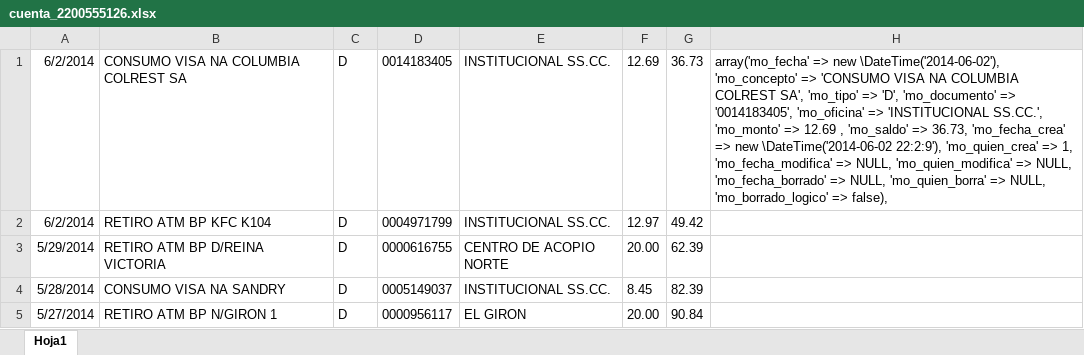
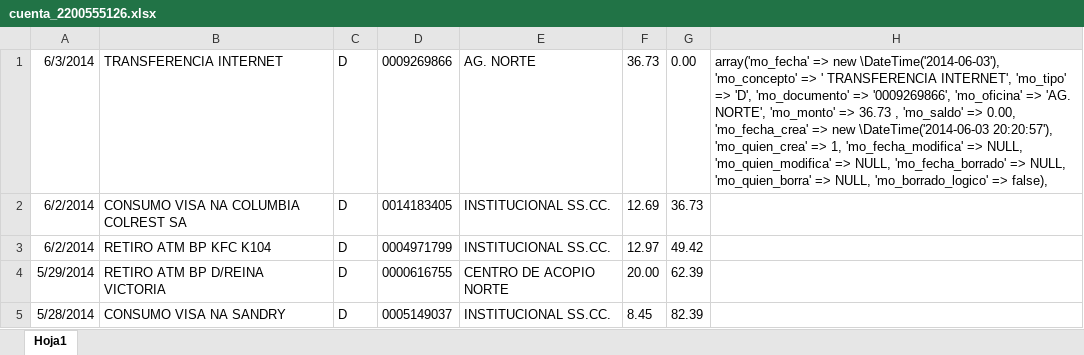
Before and after one commit to def3980/dml2, an Excel workbook: docs/backup/cuenta_2200555126.xlsx, sheet Hoja1, drawn as a sheet; only a part is shown; the shorter side is filled out with more unchanged rows; values as stored, in another font and other column widths than the file's, no borders; addresses are those after the commit; the diff names each change by its address in the sheet, - before the commit and + after, or states it on an @@ line.

```diff
--- a/docs/backup/cuenta_2200555126.xlsx (sheet Hoja1)
+++ b/docs/backup/cuenta_2200555126.xlsx (sheet Hoja1)
+row 1: 6/3/2014 | TRANSFERENCIA INTERNET | D | 0009269866 | AG. NORTE | 36.73 | 0.00 | array('mo_fecha' => new \DateTime('2014-06-03'), 'mo_concepto' => ' TRANSFERENCIA INTERNET', 'mo_tipo' => 'D', 'mo_documento' => '0009269866', 'mo_oficina' => 'AG. NORTE', 'mo_monto' => 36.73 , 'mo_saldo' => 0.00, 'mo_fecha_crea' => new \DateTime('2014-06-03 20:20:57'), 'mo_quien_crea' => 1, 'mo_fecha_modifica' => NULL, 'mo_quien_modifica' => NULL, 'mo_fecha_borrado' => NULL, 'mo_quien_borra' => NULL, 'mo_borrado_logico' => false),
-H2: array('mo_fecha' => new \DateTime('2014-06-02'), 'mo_concepto' => 'CONSUMO VISA NA COLUMBIA COLREST SA', 'mo_tipo' => 'D', 'mo_documento' => '0014183405', 'mo_oficina' => 'INSTITUCIONAL SS.CC.', 'mo_monto' => 12.69 , 'mo_saldo' => 36.73, 'mo_fecha_crea' => new \DateTime('2014-06-02 22:2:9'), 'mo_quien_crea' => 1, 'mo_fecha_modifica' => NULL, 'mo_quien_modifica' => NULL, 'mo_fecha_borrado' => NULL, 'mo_quien_borra' => NULL, 'mo_borrado_logico' => false),
+H2: (empty)
```
Also changed, not shown: docs/backup/cuenta_2200555154.xlsx, docs/backup/cuenta_3940694600.xlsx, 2 other files.
